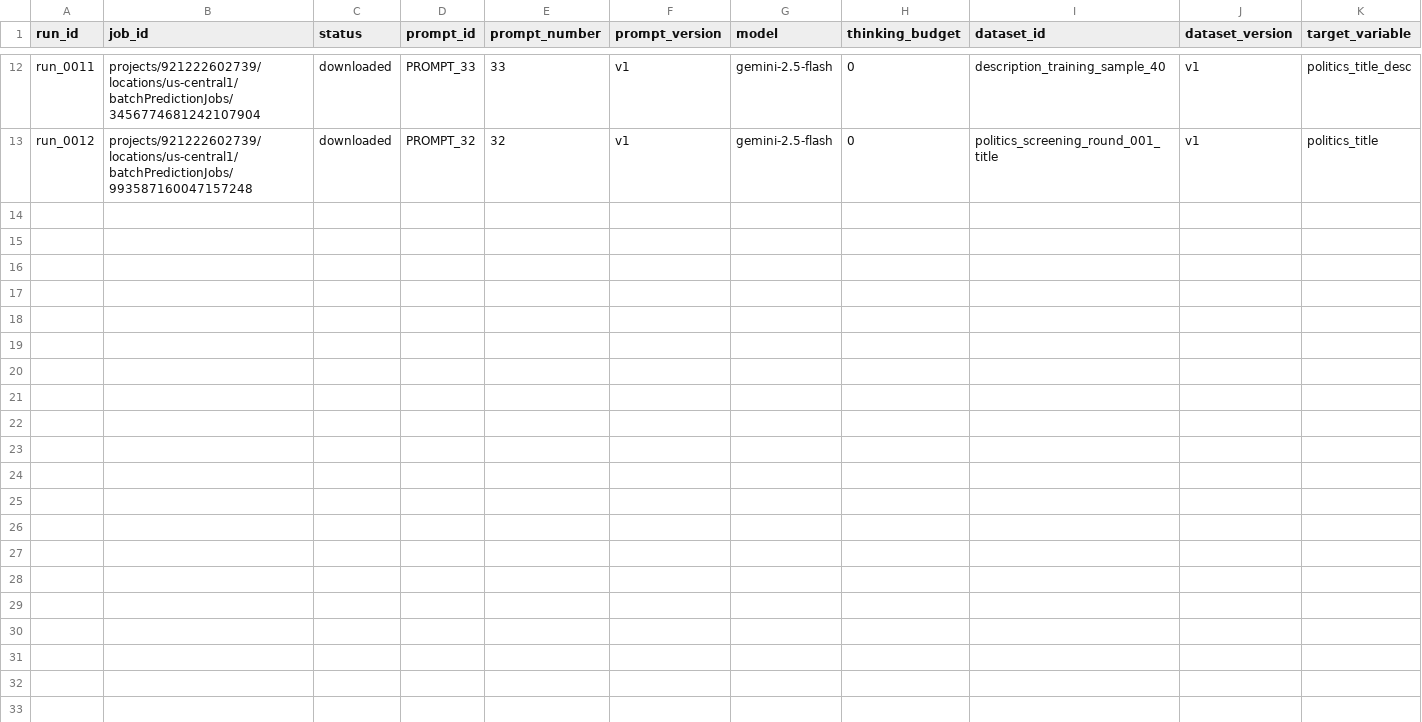
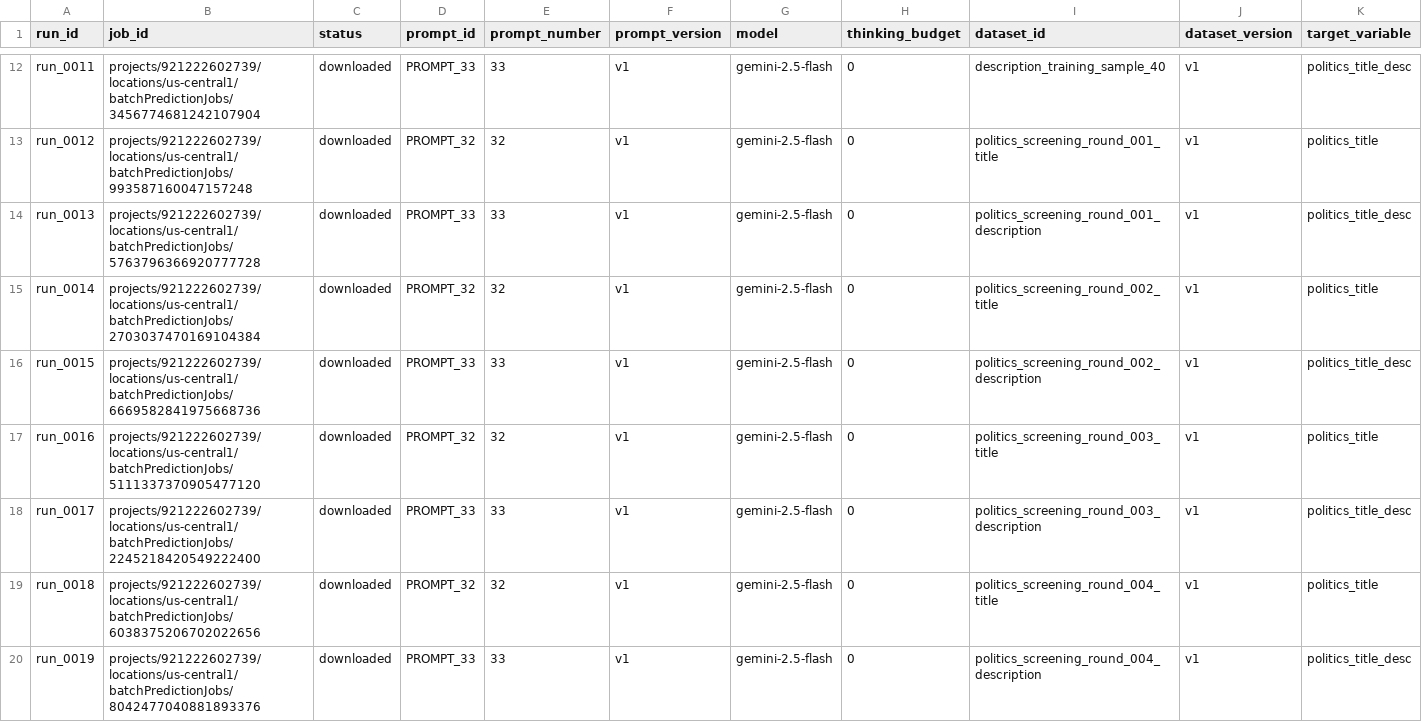
Before and after one commit to Benedikt-Sandrock/youtube_data, a CSV file: src/youtube_code/llm_analysis/registry/runs_registry.csv, drawn as a sheet; only a part is shown, gaps mark what is left out; rows hold the shown columns only; the diff covers the shown part only; the diff names each change by its address in the sheet, - before the commit and + after, or states it on an @@ line.

```diff
--- a/src/youtube_code/llm_analysis/registry/runs_registry.csv
+++ b/src/youtube_code/llm_analysis/registry/runs_registry.csv
+row 14: run_0013 | projects/921222602739/locations/us-central1/batchPredictionJobs/5763796366920777728 | downloaded | PROMPT_33 | 33 | v1 | gemini-2.5-flash | 0 | politics_screening_round_001_description | v1 | politics_title_desc
+row 15: run_0014 | projects/921222602739/locations/us-central1/batchPredictionJobs/2703037470169104384 | downloaded | PROMPT_32 | 32 | v1 | gemini-2.5-flash | 0 | politics_screening_round_002_title | v1 | politics_title
+row 16: run_0015 | projects/921222602739/locations/us-central1/batchPredictionJobs/6669582841975668736 | downloaded | PROMPT_33 | 33 | v1 | gemini-2.5-flash | 0 | politics_screening_round_002_description | v1 | politics_title_desc
+row 17: run_0016 | projects/921222602739/locations/us-central1/batchPredictionJobs/5111337370905477120 | downloaded | PROMPT_32 | 32 | v1 | gemini-2.5-flash | 0 | politics_screening_round_003_title | v1 | politics_title
+row 18: run_0017 | projects/921222602739/locations/us-central1/batchPredictionJobs/2245218420549222400 | downloaded | PROMPT_33 | 33 | v1 | gemini-2.5-flash | 0 | politics_screening_round_003_description | v1 | politics_title_desc
+row 19: run_0018 | projects/921222602739/locations/us-central1/batchPredictionJobs/6038375206702022656 | downloaded | PROMPT_32 | 32 | v1 | gemini-2.5-flash | 0 | politics_screening_round_004_title | v1 | politics_title
+row 20: run_0019 | projects/921222602739/locations/us-central1/batchPredictionJobs/8042477040881893376 | downloaded | PROMPT_33 | 33 | v1 | gemini-2.5-flash | 0 | politics_screening_round_004_description | v1 | politics_title_desc
```
Also changed, not shown: 6 added rows elsewhere in this file, 11 other files.
